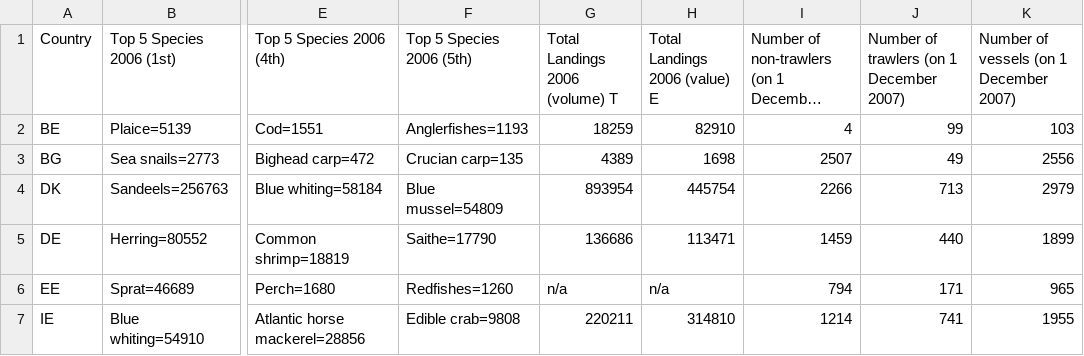
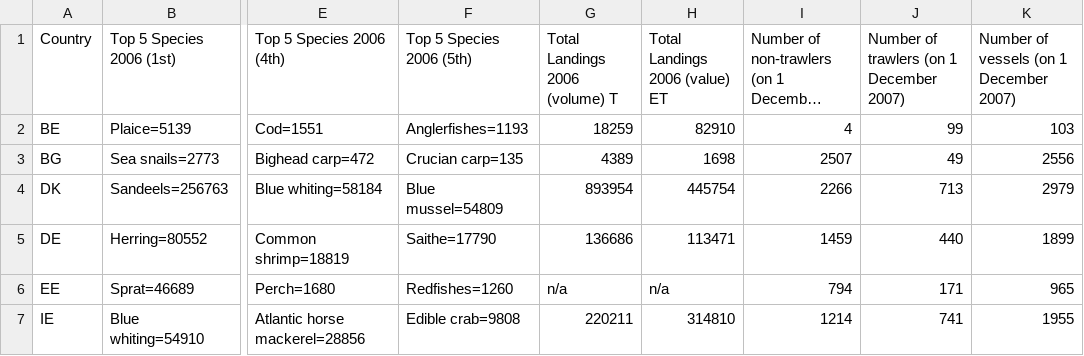
Before and after one commit to eutransparency/Fish-Subsidy, a CSV file: data/stats/stats.csv, drawn as a sheet; only a part is shown, gaps mark what is left out; long unchanged cells end in …; the diff names each change by its address in the sheet, - before the commit and + after, or states it on an @@ line.

```diff
--- a/data/stats/stats.csv
+++ b/data/stats/stats.csv
-H1: Total Landings 2006 (value) E
+H1: Total Landings 2006 (value) ET
```
Also changed, not shown: 17 other files.
